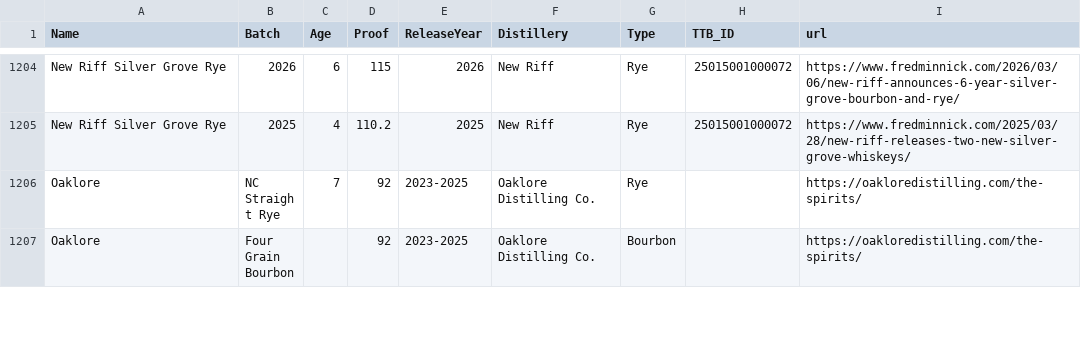
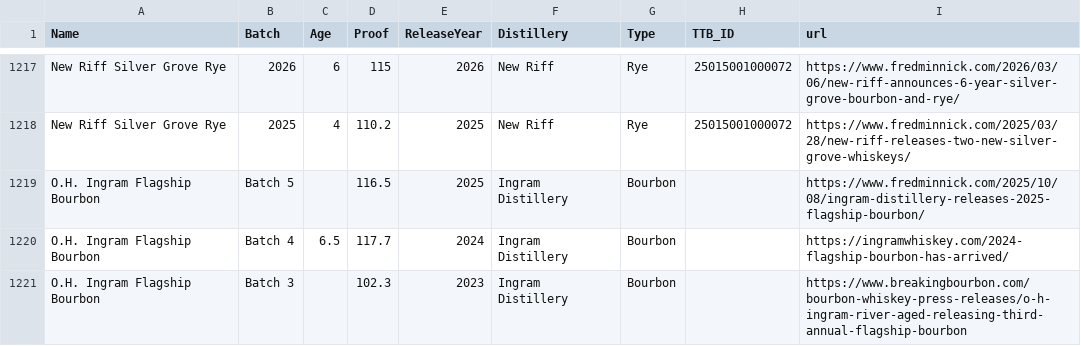
Before and after one commit to weshaggard/whiskeyproofs, a CSV file: _data/whiskeyindex.csv, drawn as a sheet; only a part is shown, gaps mark what is left out; the shorter side is filled out with more unchanged rows; the diff covers the shown part only; the diff names each change by its address in the sheet, - before the commit and + after, or states it on an @@ line.

```diff
--- a/_data/whiskeyindex.csv
+++ b/_data/whiskeyindex.csv
+row 1219: O.H. Ingram Flagship Bourbon | Batch 5 |  | 116.5 | 2025 | Ingram Distillery | Bourbon |  | https://www.fredminnick.com/2025/10/08/ingram-distillery-releases-2025-flagship-bourbon/
+row 1220: O.H. Ingram Flagship Bourbon | Batch 4 | 6.5 | 117.7 | 2024 | Ingram Distillery | Bourbon |  | https://ingramwhiskey.com/2024-flagship-bourbon-has-arrived/
+row 1221: O.H. Ingram Flagship Bourbon | Batch 3 |  | 102.3 | 2023 | Ingram Distillery | Bourbon |  | https://www.breakingbourbon.com/bourbon-whiskey-press-releases/o-h-ingram-river-aged-releasing-third-annual-flagship-bourbon
```
Also changed, not shown: 16 added rows and 1 edited cell elsewhere in this file.
